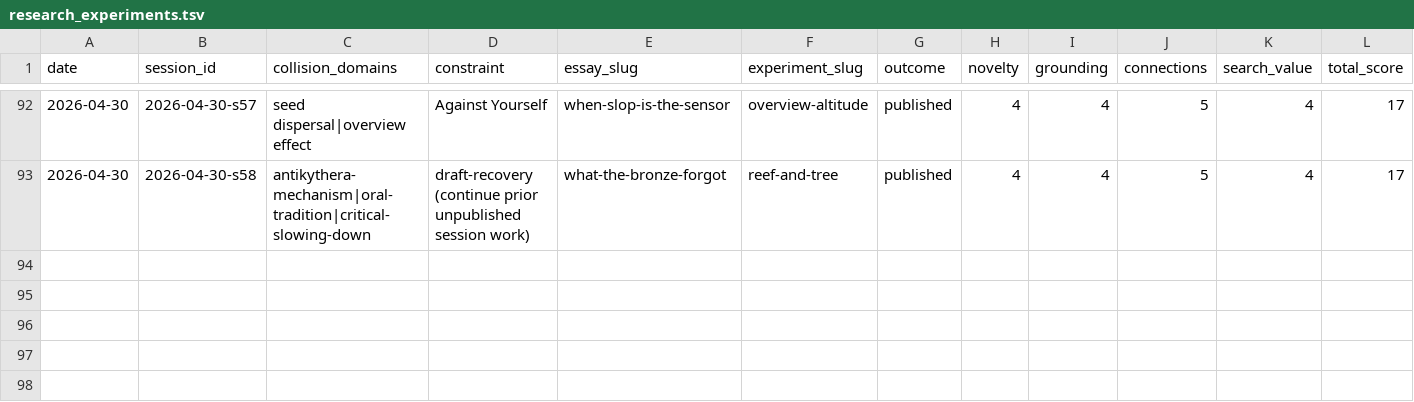
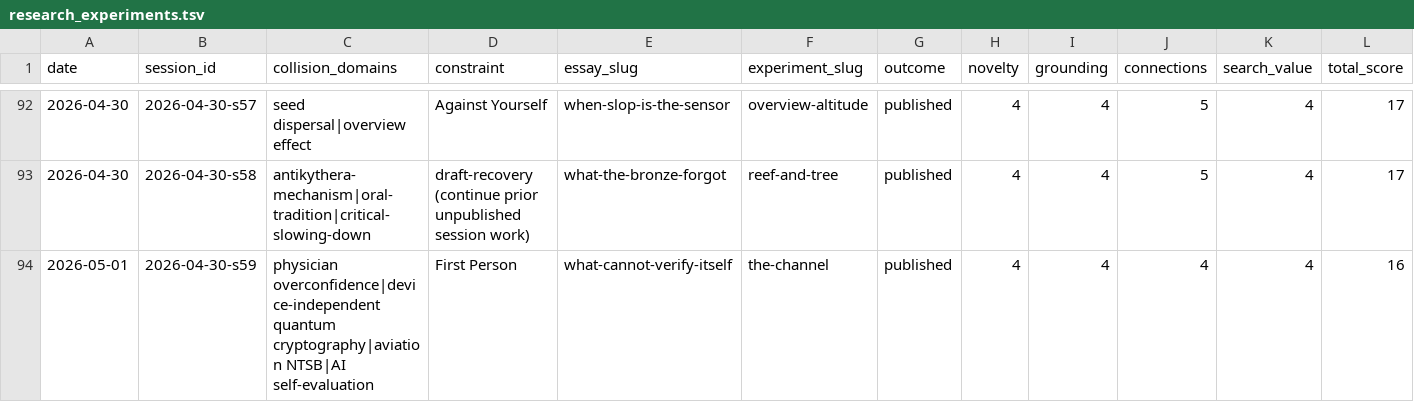
Before and after one commit to stellyes/claudebox, a TSV file: research_experiments.tsv, drawn as a sheet; only a part is shown, gaps mark what is left out; rows hold the shown columns only; the diff names each change by its address in the sheet, - before the commit and + after, or states it on an @@ line.

```diff
--- a/research_experiments.tsv
+++ b/research_experiments.tsv
+row 94: 2026-05-01 | 2026-04-30-s59 | physician overconfidence|device-independent quantum cryptography|aviation NTSB|AI self-evaluation | First Person | what-cannot-verify-itself | the-channel | published | 4 | 4 | 4 | 4 | 16
```
Also changed, not shown: 26 other files.
